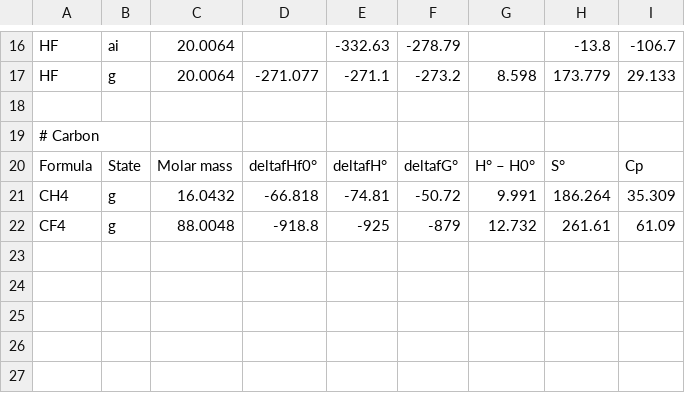
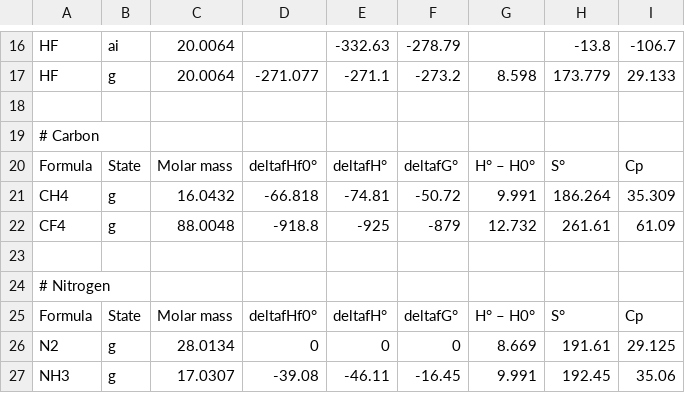
Before and after one commit to cmmmalik/MAX_prediction, a CSV file: MAX_prediction/data/NBS_thermochemical_data.csv, drawn as a sheet; only a part is shown, gaps mark what is left out; the diff names each change by its address in the sheet, - before the commit and + after, or states it on an @@ line.

Commit message:
Add: nitrogen data

```diff
--- a/MAX_prediction/data/NBS_thermochemical_data.csv
+++ b/MAX_prediction/data/NBS_thermochemical_data.csv
+row 23: (empty)
+row 24: # Nitrogen
+row 25: Formula | State | Molar mass | deltafHf0° | deltafH° | deltafG° | H° – H0° | S° | Cp
+row 26: N2 | g | 28.0134 | 0 | 0 | 0 | 8.669 | 191.61 | 29.125
+row 27: NH3 | g | 17.0307 | -39.08 | -46.11 | -16.45 | 9.991 | 192.45 | 35.06
```
